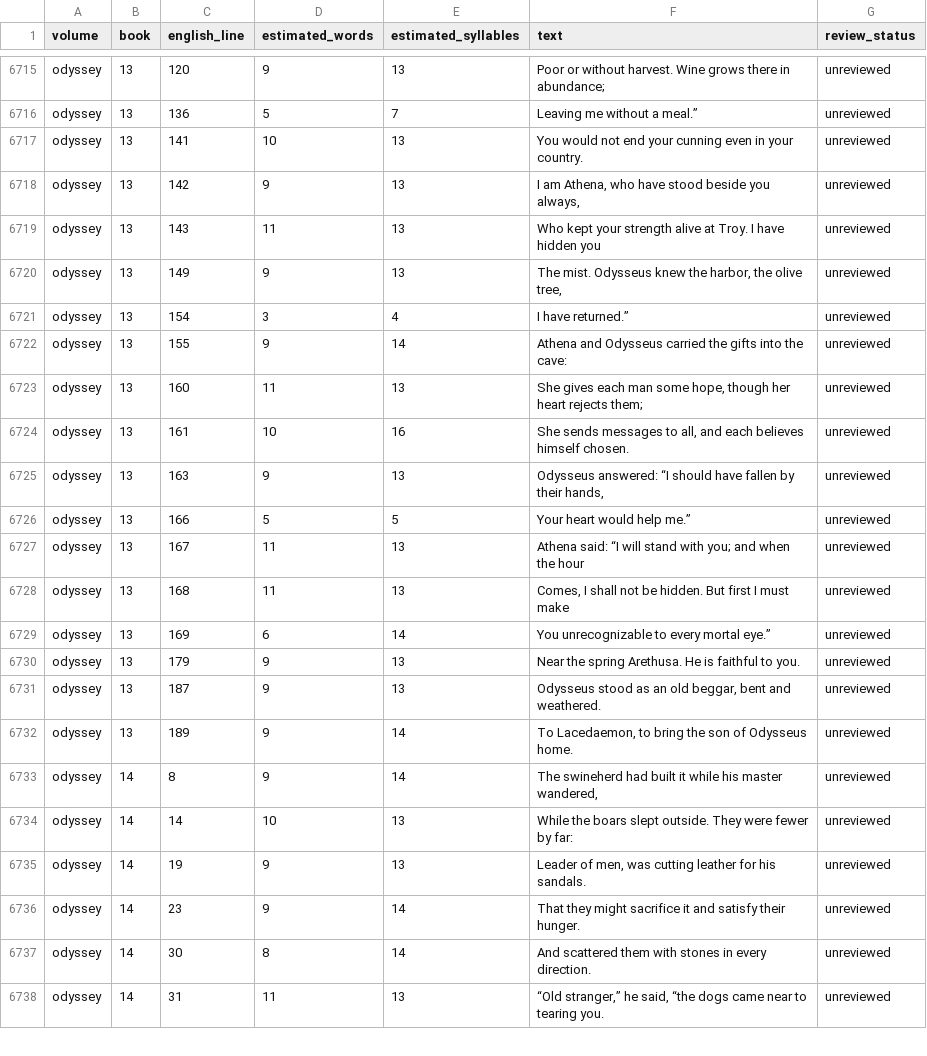
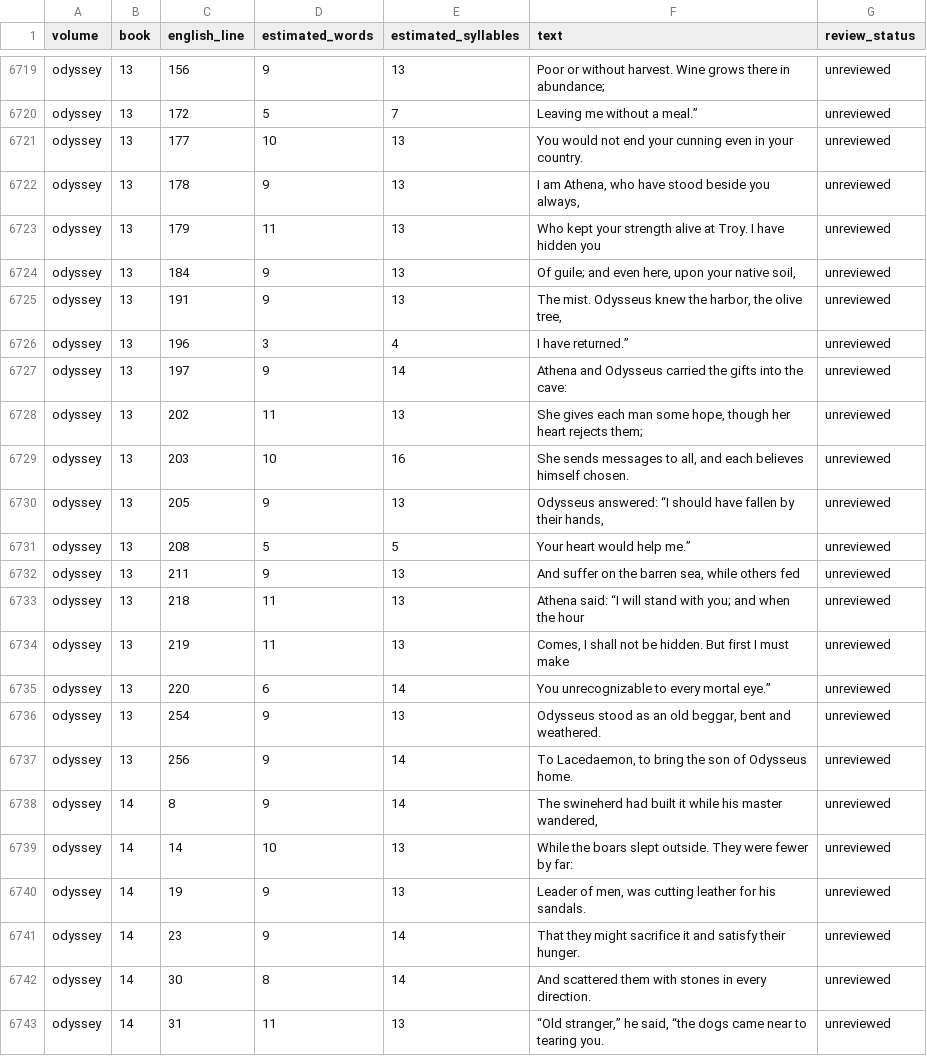
Before and after one commit to CastaliaInstitute/inq-homer-blake, a CSV file: text/meter-outliers.csv, drawn as a sheet; only a part is shown, gaps mark what is left out; removed rows and columns are numbered as before the commit, all else as after; the diff covers the shown part only; the diff names each change by its address in the sheet, - before the commit and + after, or states it on an @@ line.

```diff
--- a/text/meter-outliers.csv
+++ b/text/meter-outliers.csv
-C6719 (english_line): 120
+C6719 (english_line): 156
-C6720 (english_line): 136
+C6720 (english_line): 172
-C6721 (english_line): 141
+C6721 (english_line): 177
-C6722 (english_line): 142
+C6722 (english_line): 178
-C6723 (english_line): 143
+C6723 (english_line): 179
+row 6724: odyssey | 13 | 184 | 9 | 13 | Of guile; and even here, upon your native soil, | unreviewed
-C6725 (english_line): 149
+C6725 (english_line): 191
-C6726 (english_line): 154
+C6726 (english_line): 196
-C6727 (english_line): 155
+C6727 (english_line): 197
-C6728 (english_line): 160
+C6728 (english_line): 202
-C6729 (english_line): 161
+C6729 (english_line): 203
-C6730 (english_line): 163
+C6730 (english_line): 205
-C6731 (english_line): 166
+C6731 (english_line): 208
+row 6732: odyssey | 13 | 211 | 9 | 13 | And suffer on the barren sea, while others fed | unreviewed
-C6733 (english_line): 167
+C6733 (english_line): 218
-C6734 (english_line): 168
+C6734 (english_line): 219
-C6735 (english_line): 169
+C6735 (english_line): 220
-row 6730: odyssey | 13 | 179 | 9 | 13 | Near the spring Arethusa. He is faithful to you. | unreviewed
-C6736 (english_line): 187
+C6736 (english_line): 254
-C6737 (english_line): 189
+C6737 (english_line): 256
```
Also changed, not shown: 4 added rows and 23 edited cells elsewhere in this file, text/meter-report.csv, 1 other file.
